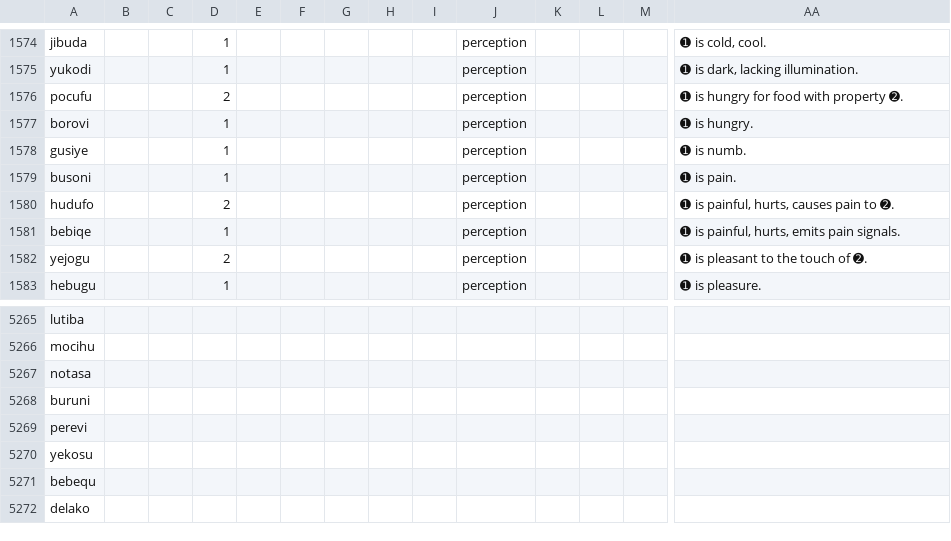
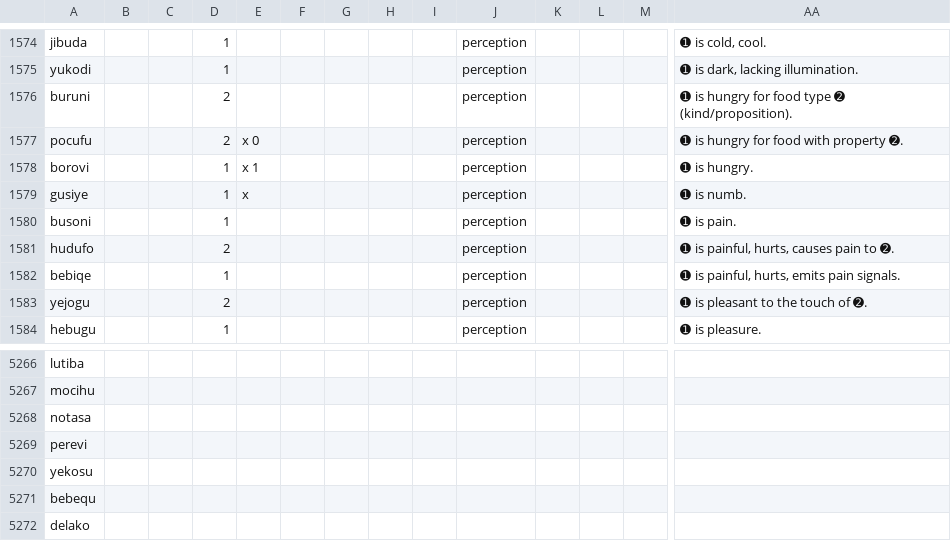
Before and after one commit to Ntsekees/Predilex, a CSV file: predilex.csv, drawn as a sheet; only a part is shown, gaps mark what is left out; removed rows and columns are numbered as before the commit, all else as after; rows hold the shown columns only; the diff names each change by its address in the sheet, - before the commit and + after, or states it on an @@ line.

Commit message:
Adding an entry and some types.

```diff
--- a/predilex.csv
+++ b/predilex.csv
+row 1576: buruni |  |  | 2 |  |  |  |  |  | perception |  |  |  | ➊ is hungry for food type ➋ (kind/proposition).
-E1577: (empty)
+E1577: x 0
-E1578: (empty)
+E1578: x 1
-E1579: (empty)
+E1579: x
-row 5268: buruni
```
